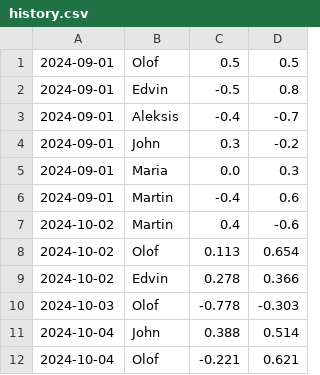
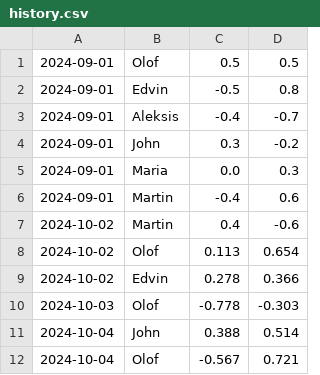
Before and after one commit to olofmogren/snailboard, a CSV file: history.csv, drawn as a sheet.

```diff
--- a/history.csv
+++ b/history.csv
@@ -11,2 +11,2 @@
 2024-10-04,John,0.388,0.514
-2024-10-04,Olof,-0.221,0.621
+2024-10-04,Olof,-0.567,0.721
```
Also changed, not shown: 1 other file.
